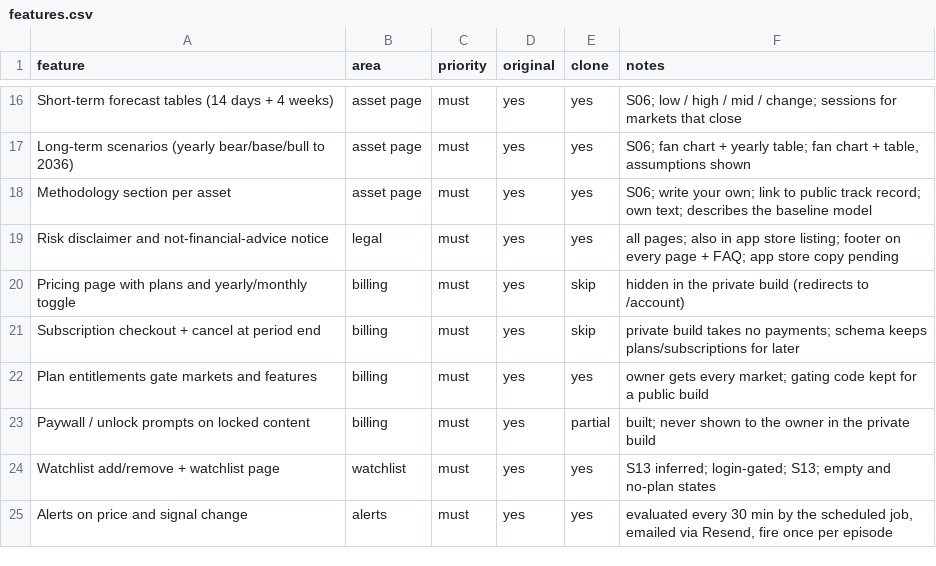
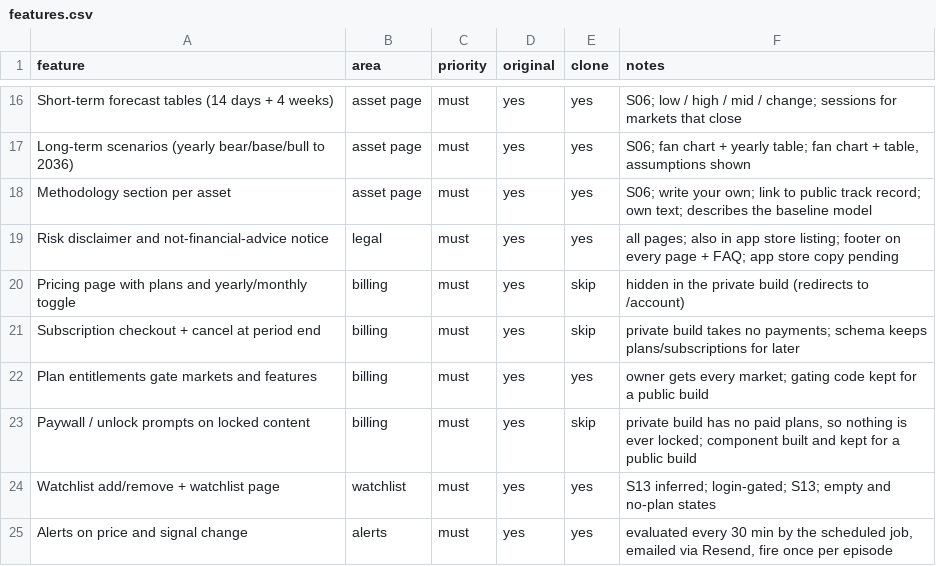
Before and after one commit to Dezmortual/Claude-, a CSV file: replica/features.csv, drawn as a sheet; only a part is shown, gaps mark what is left out.

```diff
--- a/replica/features.csv
+++ b/replica/features.csv
@@ -22,3 +22,3 @@ Subscription checkout + cancel at period end,billing,must,yes,skip,private build
 Plan entitlements gate markets and features,billing,must,yes,yes,owner gets every market; gating code kept for a public build
-Paywall / unlock prompts on locked content,billing,must,yes,partial,built; never shown to the owner in the private build
+Paywall / unlock prompts on locked content,billing,must,yes,skip,"private build has no paid plans, so nothing is ever locked; component built and kept for a public build"
 Watchlist add/remove + watchlist page,watchlist,must,yes,yes,S13 inferred; login-gated; S13; empty and no-plan states
```
Also changed, not shown: 21 other files.
